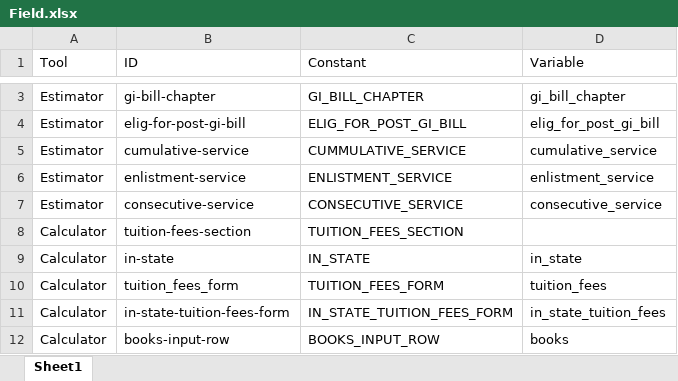
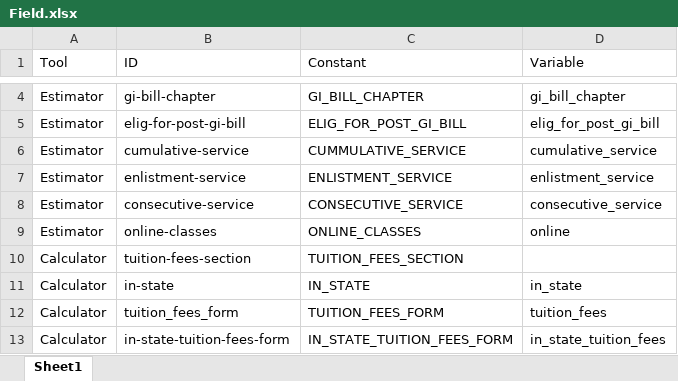
Before and after one commit to department-of-veterans-affairs/gi-bill-comparison-tool, an Excel workbook: Field.xlsx, sheet Sheet1, drawn as a sheet; only a part is shown, gaps mark what is left out; the shorter side is filled out with more unchanged rows; values as stored, in another font and other column widths than the file's, no borders; the diff covers the shown part only; the diff names each change by its address in the sheet, - before the commit and + after, or states it on an @@ line.

```diff
--- a/Field.xlsx (sheet Sheet1)
+++ b/Field.xlsx (sheet Sheet1)
+row 9: Estimator | online-classes | ONLINE_CLASSES | online
```
Also changed, not shown: 20 added rows and 3 edited cells elsewhere in this sheet, 2 other files.
